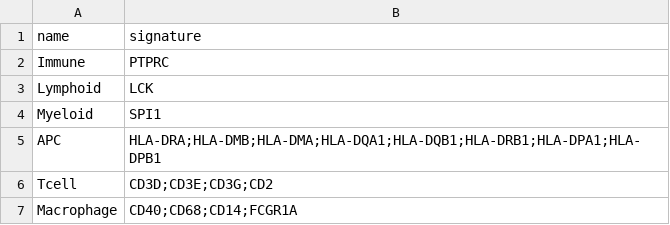
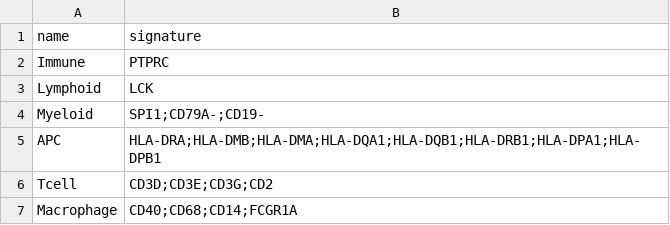
Before and after one commit to carmonalab/scGate_models, a TSV file: human/generic/master_table.tsv, drawn as a sheet; only a part is shown.

Commit message:
Update Myeloid model

```diff
--- a/human/generic/master_table.tsv
+++ b/human/generic/master_table.tsv
@@ -3,3 +3,3 @@ Immune	PTPRC
 Lymphoid	LCK
-Myeloid	SPI1
+Myeloid	SPI1;CD79A-;CD19-
 APC	HLA-DRA;HLA-DMB;HLA-DMA;HLA-DQA1;HLA-DQB1;HLA-DRB1;HLA-DPA1;HLA-DPB1
```
